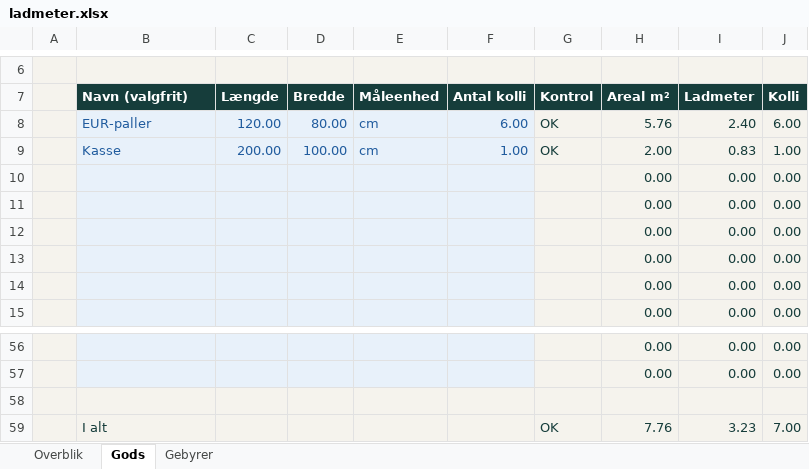
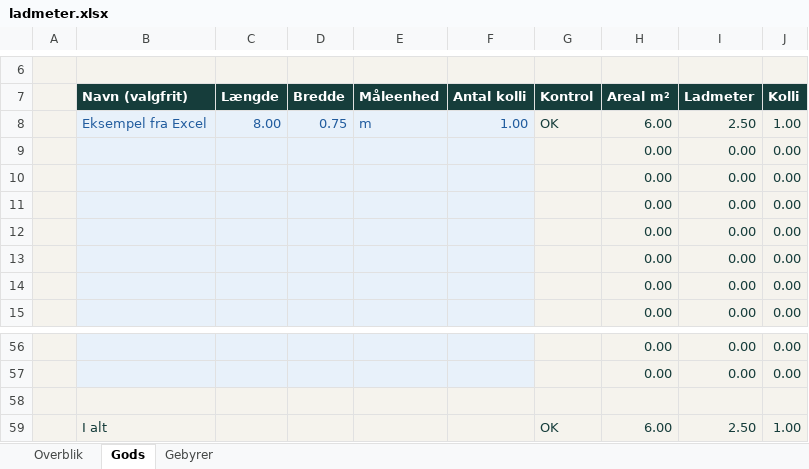
Before and after one commit to marcusamm/veyro, an Excel workbook: public/logistik/downloads/ladmeter.xlsx, sheet Gods, drawn as a sheet; only a part is shown, gaps mark what is left out; values as stored, in another font and other column widths than the file's, no borders; conditional formats not drawn; removed rows and columns are numbered as before the commit, all else as after; the diff names each change by its address in the sheet, - before the commit and + after, or states it on an @@ line.

```diff
--- a/public/logistik/downloads/ladmeter.xlsx (sheet Gods)
+++ b/public/logistik/downloads/ladmeter.xlsx (sheet Gods)
-row 8:  | EUR-paller | 120.00 | 80.00 | cm | 6.00 | OK | 5.76 | 2.40 | 6.00
-row 9:  | Kasse | 200.00 | 100.00 | cm | 1.00 | OK | 2.00 | 0.83 | 1.00
+row 8:  | Eksempel fra Excel | 8.00 | 0.75 | m | 1.00 | OK | 6.00 | 2.50 | 1.00
+row 9:  |  |  |  |  |  |  | 0.00 | 0.00 | 0.00
-row 59:  | I alt |  |  |  |  | OK | 7.76 | 3.23 | 7.00
+row 59:  | I alt |  |  |  |  | OK | 6.00 | 2.50 | 1.00
```
Also changed, not shown: sheet Overblik, sheet Gebyrer, public/logistik/downloads/biltransport.xlsx, public/logistik/downloads/containertransport.xlsx, 12 other files.
